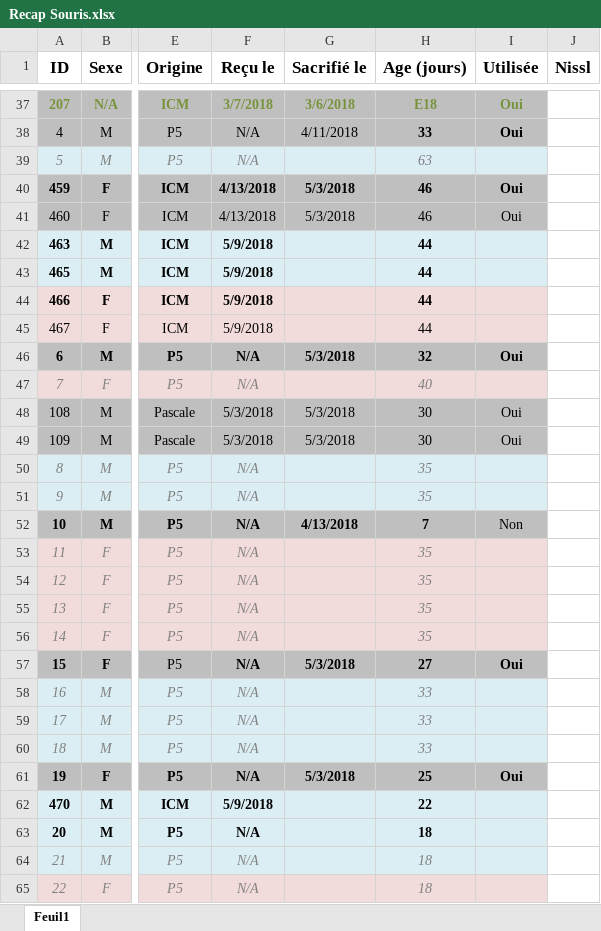
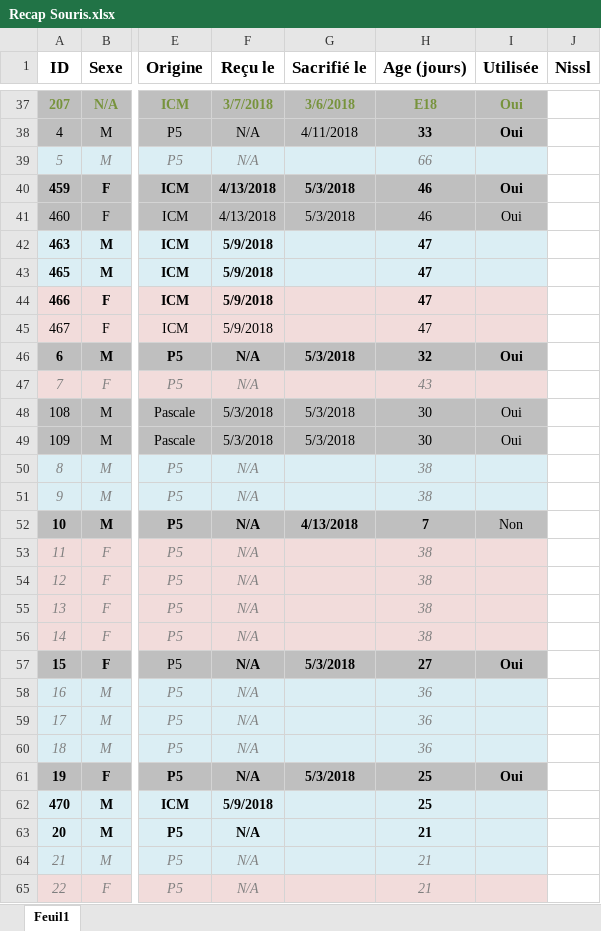
Before and after one commit to FlorentKl/rapport-m2, an Excel workbook: Recap Souris.xlsx, sheet Feuil1, drawn as a sheet; only a part is shown, gaps mark what is left out; values as stored, in another font and other column widths than the file's, no borders; conditional formats not drawn; the diff covers the shown part only; the diff names each change by its address in the sheet, - before the commit and + after, or states it on an @@ line.

Commit message:
MuSK Immuno

```diff
--- a/Recap Souris.xlsx (sheet Feuil1)
+++ b/Recap Souris.xlsx (sheet Feuil1)
-H39 (Age (jours)): 63
+H39 (Age (jours)): 66
-H42:H45 (Age (jours)): 44
+H42:H45 (Age (jours)): 47
-H47 (Age (jours)): 40
+H47 (Age (jours)): 43
-H50:H51 (Age (jours)): 35
+H50:H51 (Age (jours)): 38
-H53:H56 (Age (jours)): 35
+H53:H56 (Age (jours)): 38
-H58:H60 (Age (jours)): 33
+H58:H60 (Age (jours)): 36
-H62 (Age (jours)): 22
+H62 (Age (jours)): 25
-H63:H65 (Age (jours)): 18
+H63:H65 (Age (jours)): 21
```
Also changed, not shown: 36 edited cells and cell formats elsewhere in this sheet, 7 other files.
